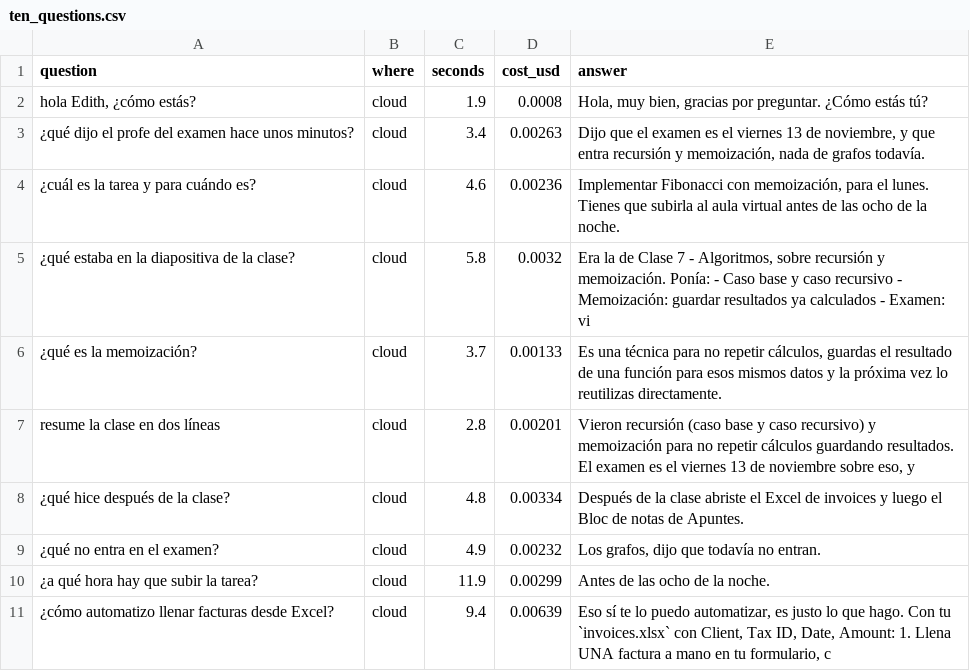
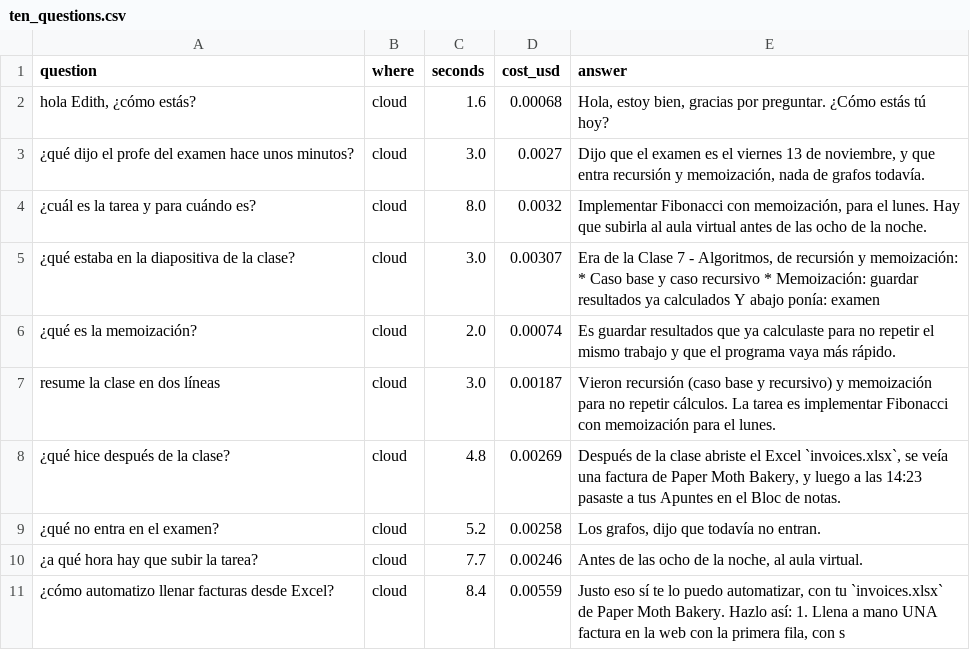
Before and after one commit to jccarrascov-sudo/edith, a CSV file: results/ten_questions.csv, drawn as a sheet.

```diff
--- a/results/ten_questions.csv
+++ b/results/ten_questions.csv
@@ -1,11 +1,11 @@
 question,where,seconds,cost_usd,answer
-"hola Edith, ¿cómo estás?",cloud,1.9,0.0008,"Hola, muy bien, gracias por preguntar. ¿Cómo estás tú?"
-¿qué dijo el profe del examen hace unos minutos?,cloud,3.4,0.00263,"Dijo que el examen es el viernes 13 de noviembre, y que entra recursión y memoización, nada de grafos todavía."
-¿cuál es la tarea y para cuándo es?,cloud,4.6,0.00236,"Implementar Fibonacci con memoización, para el lunes. Tienes que subirla al aula virtual antes de las ocho de la noche."
-¿qué estaba en la diapositiva de la clase?,cloud,5.8,0.0032,"Era la de Clase 7 - Algoritmos, sobre recursión y memoización.  Ponía: - Caso base y caso recursivo - Memoización: guardar resultados ya calculados - Examen: vi"
-¿qué es la memoización?,cloud,3.7,0.00133,"Es una técnica para no repetir cálculos, guardas el resultado de una función para esos mismos datos y la próxima vez lo reutilizas directamente."
-resume la clase en dos líneas,cloud,2.8,0.00201,"Vieron recursión (caso base y caso recursivo) y memoización para no repetir cálculos guardando resultados. El examen es el viernes 13 de noviembre sobre eso, y "
-¿qué hice después de la clase?,cloud,4.8,0.00334,Después de la clase abriste el Excel de invoices y luego el Bloc de notas de Apuntes.
-¿qué no entra en el examen?,cloud,4.9,0.00232,"Los grafos, dijo que todavía no entran."
-¿a qué hora hay que subir la tarea?,cloud,11.9,0.00299,Antes de las ocho de la noche.
-¿cómo automatizo llenar facturas desde Excel?,cloud,9.4,0.00639,"Eso sí te lo puedo automatizar, es justo lo que hago.  Con tu `invoices.xlsx` con Client, Tax ID, Date, Amount:  1. Llena UNA factura a mano en tu formulario, c"
+"hola Edith, ¿cómo estás?",cloud,1.6,0.00068,"Hola, estoy bien, gracias por preguntar. ¿Cómo estás tú hoy?"
+¿qué dijo el profe del examen hace unos minutos?,cloud,3.0,0.0027,"Dijo que el examen es el viernes 13 de noviembre, y que entra recursión y memoización, nada de grafos todavía."
+¿cuál es la tarea y para cuándo es?,cloud,8.0,0.0032,"Implementar Fibonacci con memoización, para el lunes.  Hay que subirla al aula virtual antes de las ocho de la noche."
+¿qué estaba en la diapositiva de la clase?,cloud,3.0,0.00307,"Era de la Clase 7 - Algoritmos, de recursión y memoización:  * Caso base y caso recursivo * Memoización: guardar resultados ya calculados  Y abajo ponía: examen"
+¿qué es la memoización?,cloud,2.0,0.00074,Es guardar resultados que ya calculaste para no repetir el mismo trabajo y que el programa vaya más rápido.
+resume la clase en dos líneas,cloud,3.0,0.00187,Vieron recursión (caso base y recursivo) y memoización para no repetir cálculos. La tarea es implementar Fibonacci con memoización para el lunes.
+¿qué hice después de la clase?,cloud,4.8,0.00269,"Después de la clase abriste el Excel `invoices.xlsx`, se veía una factura de Paper Moth Bakery, y luego a las 14:23 pasaste a tus Apuntes en el Bloc de notas."
+¿qué no entra en el examen?,cloud,5.2,0.00258,"Los grafos, dijo que todavía no entran."
+¿a qué hora hay que subir la tarea?,cloud,7.7,0.00246,"Antes de las ocho de la noche, al aula virtual."
+¿cómo automatizo llenar facturas desde Excel?,cloud,8.4,0.00559,"Justo eso sí te lo puedo automatizar, con tu `invoices.xlsx` de Paper Moth Bakery.  Hazlo así:  1. Llena a mano UNA factura en la web con la primera fila, con s"
```
Also changed, not shown: results/memory_check.csv, 3 other files.
